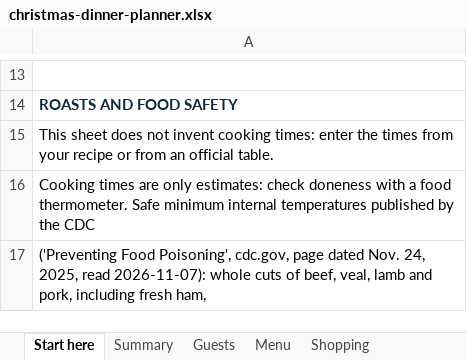
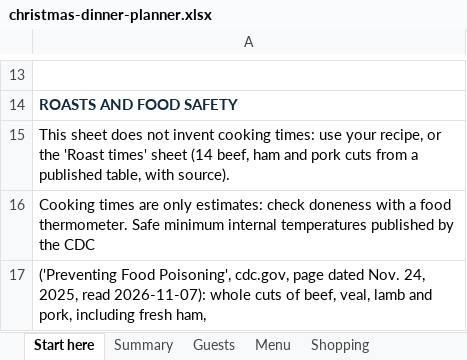
Before and after one commit to lumen-ledger/lumen-ledger.github.io, an Excel workbook: download/christmas-dinner-planner.xlsx, sheet Start here, drawn as a sheet; only a part is shown, gaps mark what is left out; values as stored, in another font and other column widths than the file's, no borders; the diff names each change by its address in the sheet, - before the commit and + after, or states it on an @@ line.

```diff
--- a/download/christmas-dinner-planner.xlsx (sheet Start here)
+++ b/download/christmas-dinner-planner.xlsx (sheet Start here)
-A15: …cooking times: enter the times from your recipe or from an official table.
+A15: …cooking times: use your recipe, or the 'Roast times' sheet (14 beef, ham and pork cuts from a published table, with source).
```
Also changed, not shown: other sheet tabs, download/pianificatore-pranzo-natale.xlsx.
